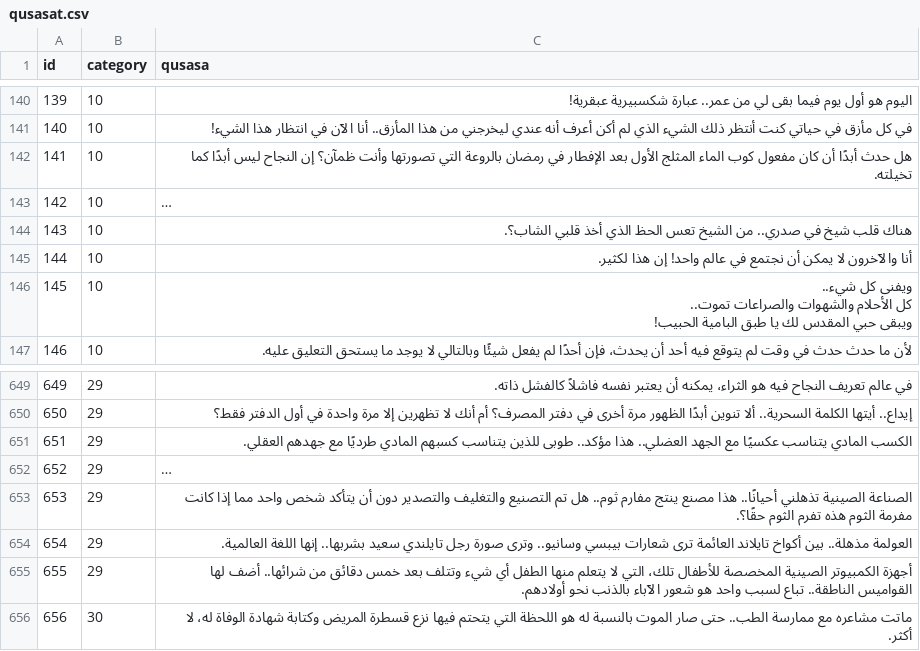
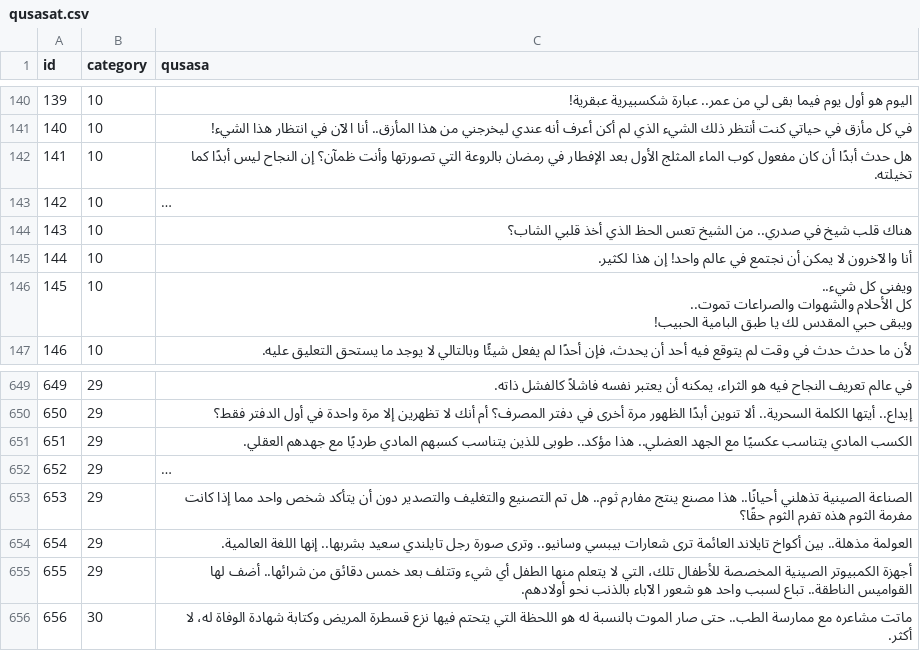
Before and after one commit to hammady/qusasat, a CSV file: data/qusasat.csv, drawn as a sheet; only a part is shown, gaps mark what is left out; long unchanged cells end in …; the diff names each change by its address in the sheet, - before the commit and + after, or states it on an @@ line.

Commit message:
Update qusasat.csv

```diff
--- a/data/qusasat.csv
+++ b/data/qusasat.csv
-C144 (qusasa): …أخذ قلبي الشاب؟.
+C144 (qusasa): …أخذ قلبي الشاب؟
-C653 (qusasa): …تفرم الثوم حقًا؟.
+C653 (qusasa): …تفرم الثوم حقًا؟
```
